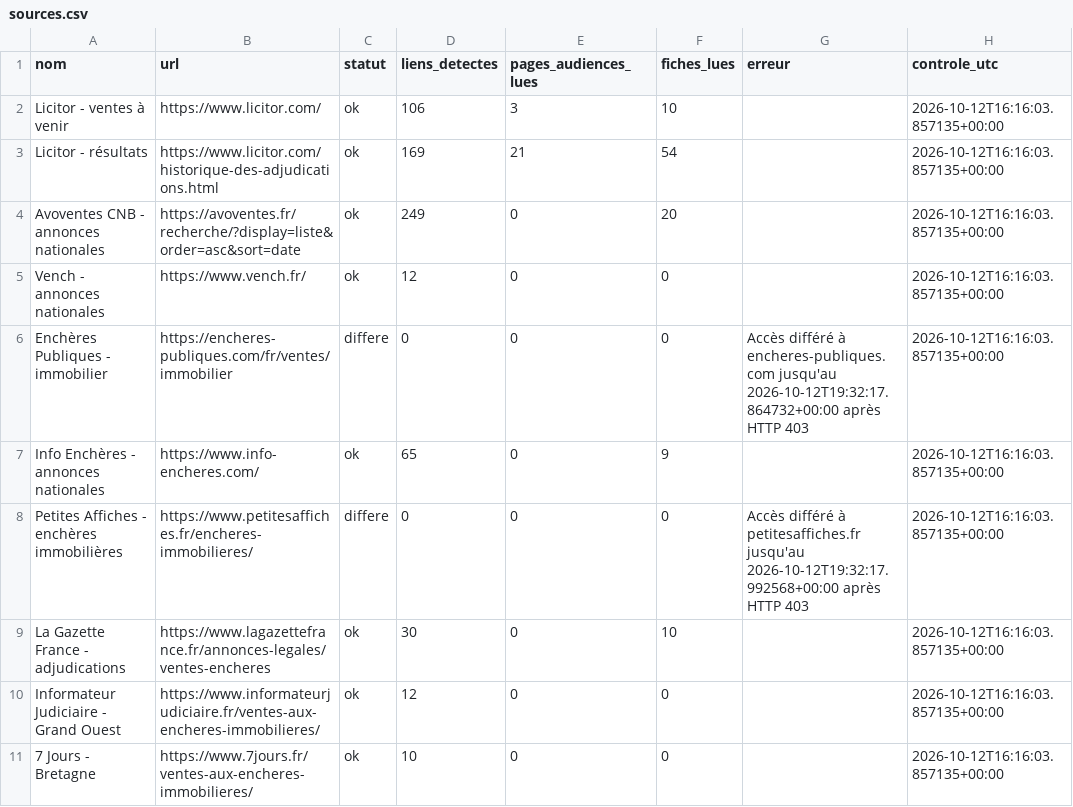
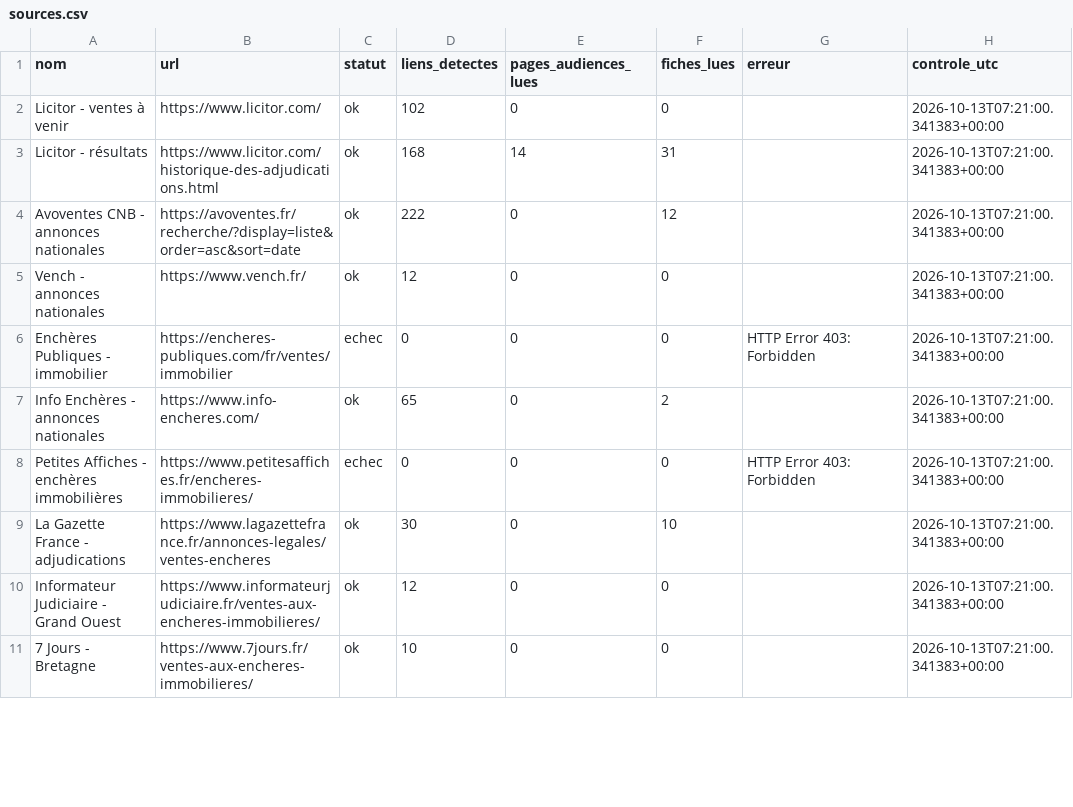
Before and after one commit to adjudications-france-monitor/adjudications-france-monitor, a CSV file: rapports/sources.csv, drawn as a sheet; only a part is shown; the diff covers the shown part only.

```diff
--- a/rapports/sources.csv
+++ b/rapports/sources.csv
@@ -1,11 +1,11 @@
 nom,url,statut,liens_detectes,pages_audiences_lues,fiches_lues,erreur,controle_utc
-Licitor - ventes à venir,https://www.licitor.com/,ok,106,3,10,,2026-10-12T16:16:03.857135+00:00
-Licitor - résultats,https://www.licitor.com/historique-des-adjudications.html,ok,169,21,54,,2026-10-12T16:16:03.857135+00:00
-Avoventes CNB - annonces nationales,https://avoventes.fr/recherche/?display=liste&order=asc&sort=date,ok,249,0,20,,2026-10-12T16:16:03.857135+00:00
-Vench - annonces nationales,https://www.vench.fr/,ok,12,0,0,,2026-10-12T16:16:03.857135+00:00
-Enchères Publiques - immobilier,https://encheres-publiques.com/fr/ventes/immobilier,differe,0,0,0,Accès différé à encheres-publiques.com jusqu'au 2026-10-12T19:32:17.864732+00:00 après HTTP 403,2026-10-12T16:16:03.857135+00:00
-Info Enchères - annonces nationales,https://www.info-encheres.com/,ok,65,0,9,,2026-10-12T16:16:03.857135+00:00
-Petites Affiches - enchères immobilières,https://www.petitesaffiches.fr/encheres-immobilieres/,differe,0,0,0,Accès différé à petitesaffiches.fr jusqu'au 2026-10-12T19:32:17.992568+00:00 après HTTP 403,2026-10-12T16:16:03.857135+00:00
-La Gazette France - adjudications,https://www.lagazettefrance.fr/annonces-legales/ventes-encheres,ok,30,0,10,,2026-10-12T16:16:03.857135+00:00
-Informateur Judiciaire - Grand Ouest,https://www.informateurjudiciaire.fr/ventes-aux-encheres-immobilieres/,ok,12,0,0,,2026-10-12T16:16:03.857135+00:00
-7 Jours - Bretagne,https://www.7jours.fr/ventes-aux-encheres-immobilieres/,ok,10,0,0,,2026-10-12T16:16:03.857135+00:00
+Licitor - ventes à venir,https://www.licitor.com/,ok,102,0,0,,2026-10-13T07:21:00.341383+00:00
+Licitor - résultats,https://www.licitor.com/historique-des-adjudications.html,ok,168,14,31,,2026-10-13T07:21:00.341383+00:00
+Avoventes CNB - annonces nationales,https://avoventes.fr/recherche/?display=liste&order=asc&sort=date,ok,222,0,12,,2026-10-13T07:21:00.341383+00:00
+Vench - annonces nationales,https://www.vench.fr/,ok,12,0,0,,2026-10-13T07:21:00.341383+00:00
+Enchères Publiques - immobilier,https://encheres-publiques.com/fr/ventes/immobilier,echec,0,0,0,HTTP Error 403: Forbidden,2026-10-13T07:21:00.341383+00:00
+Info Enchères - annonces nationales,https://www.info-encheres.com/,ok,65,0,2,,2026-10-13T07:21:00.341383+00:00
+Petites Affiches - enchères immobilières,https://www.petitesaffiches.fr/encheres-immobilieres/,echec,0,0,0,HTTP Error 403: Forbidden,2026-10-13T07:21:00.341383+00:00
+La Gazette France - adjudications,https://www.lagazettefrance.fr/annonces-legales/ventes-encheres,ok,30,0,10,,2026-10-13T07:21:00.341383+00:00
+Informateur Judiciaire - Grand Ouest,https://www.informateurjudiciaire.fr/ventes-aux-encheres-immobilieres/,ok,12,0,0,,2026-10-13T07:21:00.341383+00:00
+7 Jours - Bretagne,https://www.7jours.fr/ventes-aux-encheres-immobilieres/,ok,10,0,0,,2026-10-13T07:21:00.341383+00:00
```
Also changed, not shown: 15 edited cells elsewhere in this file, 3 other files.
